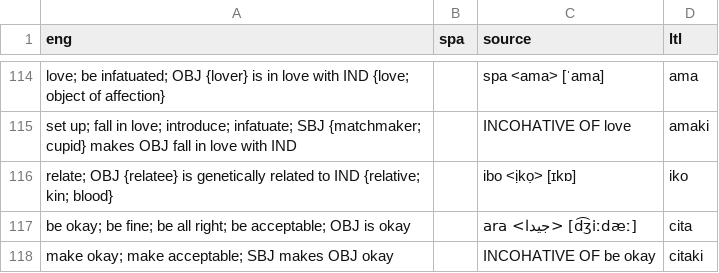
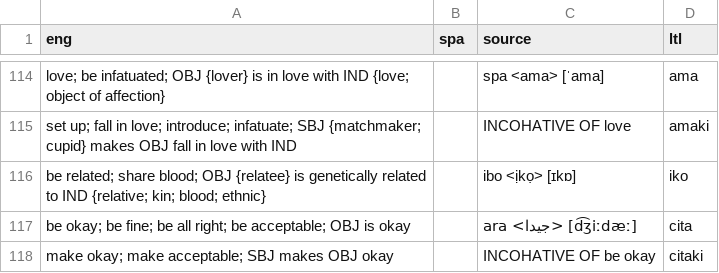
Before and after one commit to jkunimune/Djastiz, a CSV file: src/words/verb.csv, drawn as a sheet; only a part is shown, gaps mark what is left out.

```diff
--- a/src/words/verb.csv
+++ b/src/words/verb.csv
@@ -115,3 +115,3 @@ love; be infatuated; OBJ {lover} is in love with IND {love; object of affection}
 set up; fall in love; introduce; infatuate; SBJ {matchmaker; cupid} makes OBJ fall in love with IND,,INCOHATIVE OF love,amaki
-relate; OBJ {relatee} is genetically related to IND {relative; kin; blood},,ibo <ịkọ> [ɪkɒ],iko
+be related; share blood; OBJ {relatee} is genetically related to IND {relative; kin; blood; ethnic},,ibo <ịkọ> [ɪkɒ],iko
 be okay; be fine; be all right; be acceptable; OBJ is okay,,ara <جيدا> [d͡ʒiːdæː],cita
```
Also changed, not shown: src/words/compound word.csv, src/words/loanword.csv, 1 other file.
